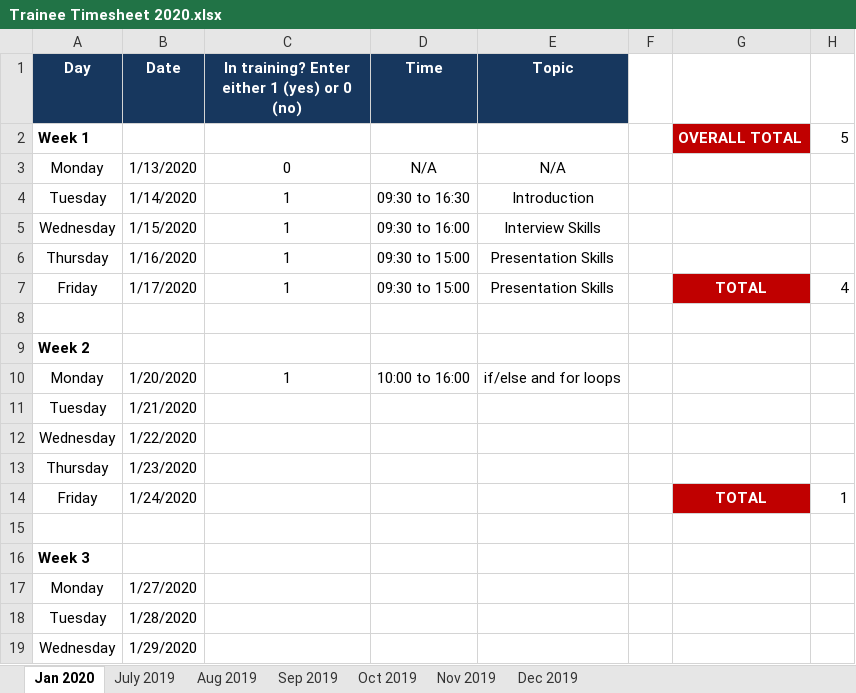
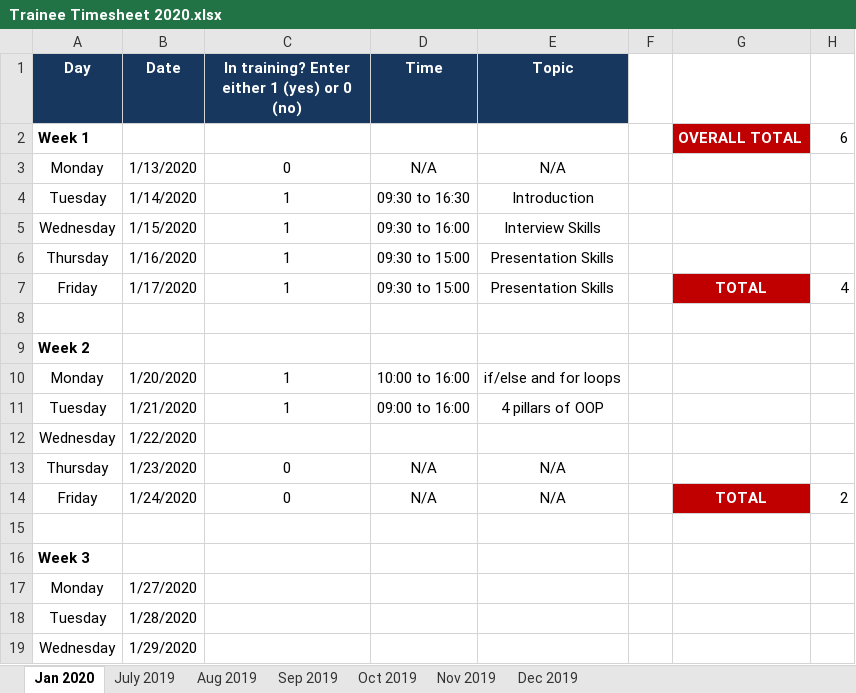
Before and after one commit to ahmy22/novus, an Excel workbook: stuff/timesheet/Trainee Timesheet 2020.xlsx, sheet Jan 2020, drawn as a sheet; only a part is shown; values as stored, in another font and other column widths than the file's, no borders; the diff names each change by its address in the sheet, - before the commit and + after, or states it on an @@ line.

Commit message:
update timesheet
added tuesday

```diff
--- a/stuff/timesheet/Trainee Timesheet 2020.xlsx (sheet Jan 2020)
+++ b/stuff/timesheet/Trainee Timesheet 2020.xlsx (sheet Jan 2020)
-H2: 5
+H2: 6
-C11: (empty)
+C11: 1
-D11 (Time): (empty)
+D11 (Time): 09:00 to 16:00
-E11 (Topic): (empty)
+E11 (Topic): 4 pillars of OOP
-C13:C14: (empty)
+C13:C14: 0
-D13:D14 (Time): (empty)
+D13:D14 (Time): N/A
-E13:E14 (Topic): (empty)
+E13:E14 (Topic): N/A
-H14: 1
+H14: 2
```
